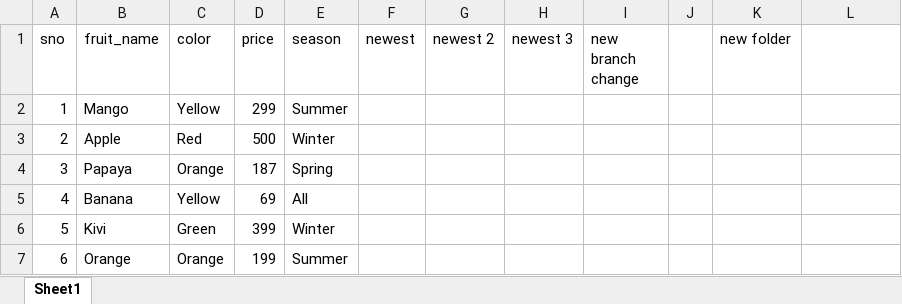
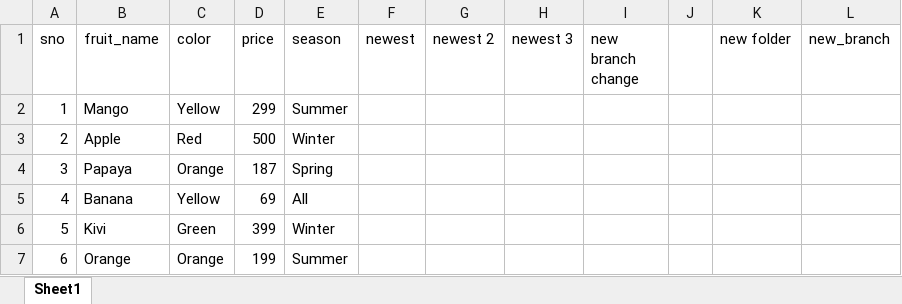
Before and after one commit to trancesam/Gitdemo2, an Excel workbook: New folder/download.xlsx, sheet Sheet1, drawn as a sheet; values as stored, in another font and other column widths than the file's, no borders; the diff names each change by its address in the sheet, - before the commit and + after, or states it on an @@ line.

Commit message:
new_branch changes

```diff
--- a/New folder/download.xlsx (sheet Sheet1)
+++ b/New folder/download.xlsx (sheet Sheet1)
-L1: (empty)
+L1: new_branch
```
Also changed, not shown: 3 other files.
